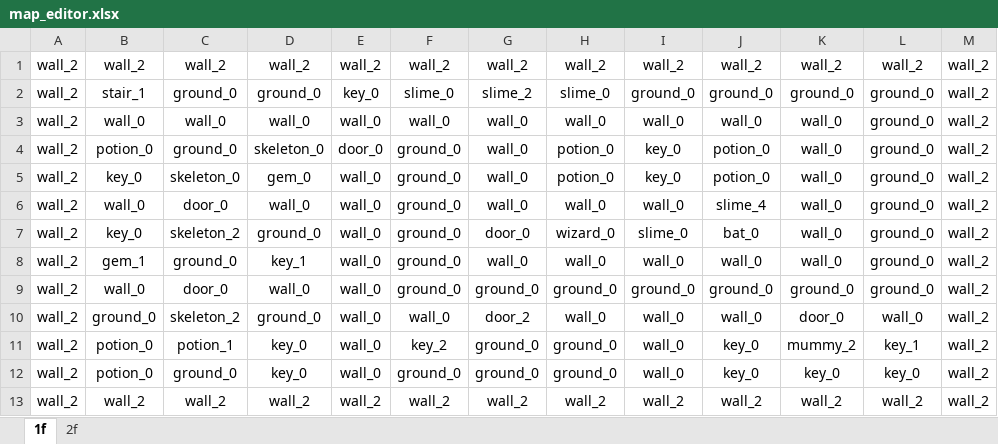
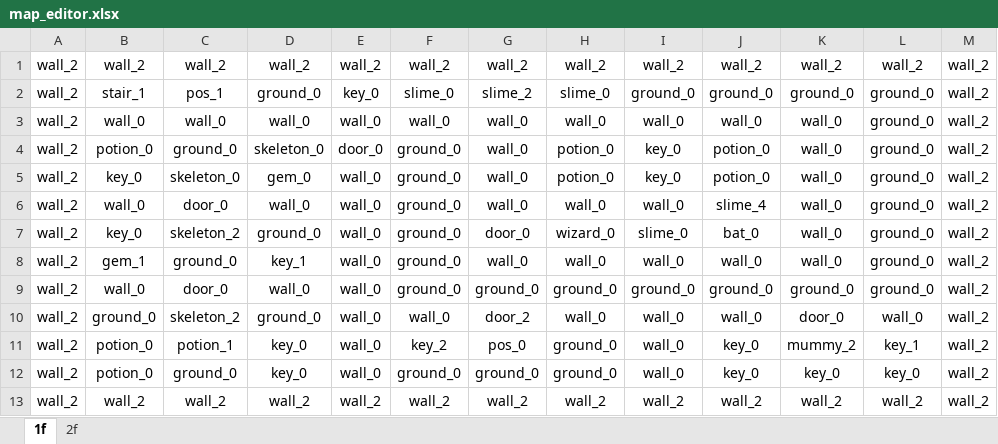
Before and after one commit to cyrus28214/FPGA-project, an Excel workbook: resources/map_editor.xlsx, sheet 1f, drawn as a sheet; values as stored, in another font and other column widths than the file's, no borders; conditional formats not drawn; the diff names each change by its address in the sheet, - before the commit and + after, or states it on an @@ line.

```diff
--- a/resources/map_editor.xlsx (sheet 1f)
+++ b/resources/map_editor.xlsx (sheet 1f)
-C2: ground_0
+C2: pos_1
-G11: ground_0
+G11: pos_0
```
Also changed, not shown: sheet 2f, 10 other files.
